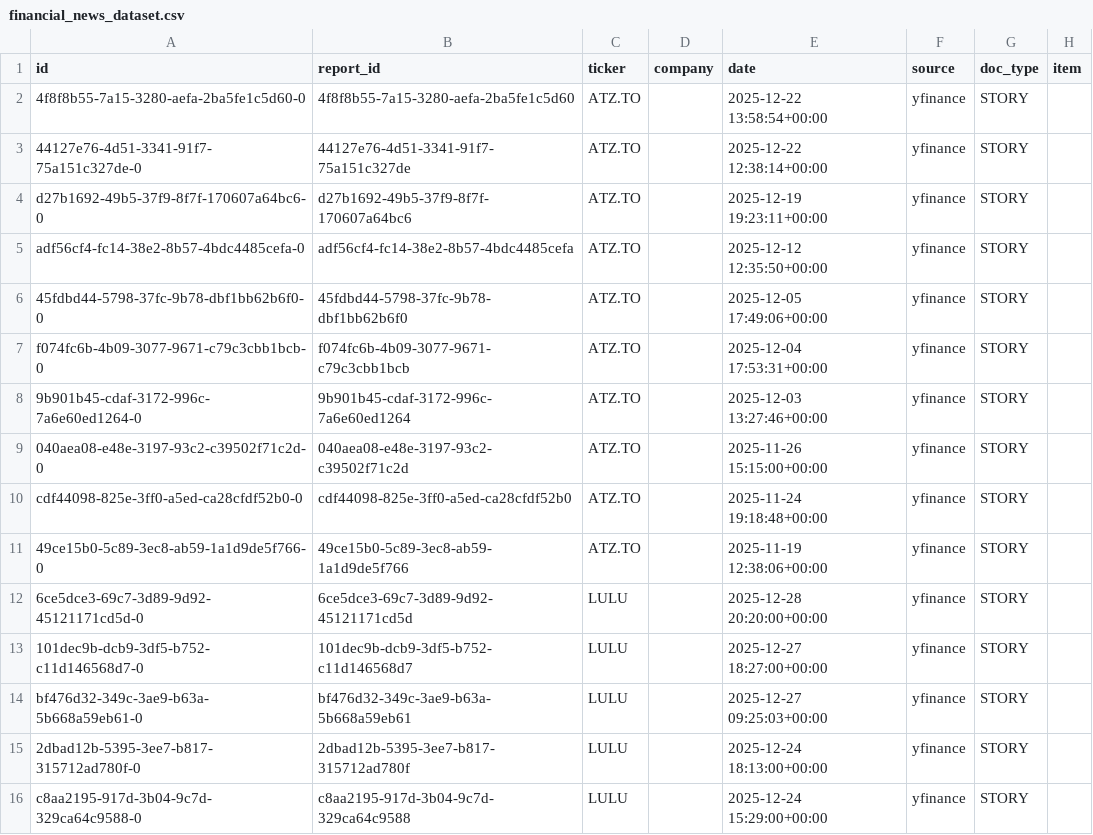
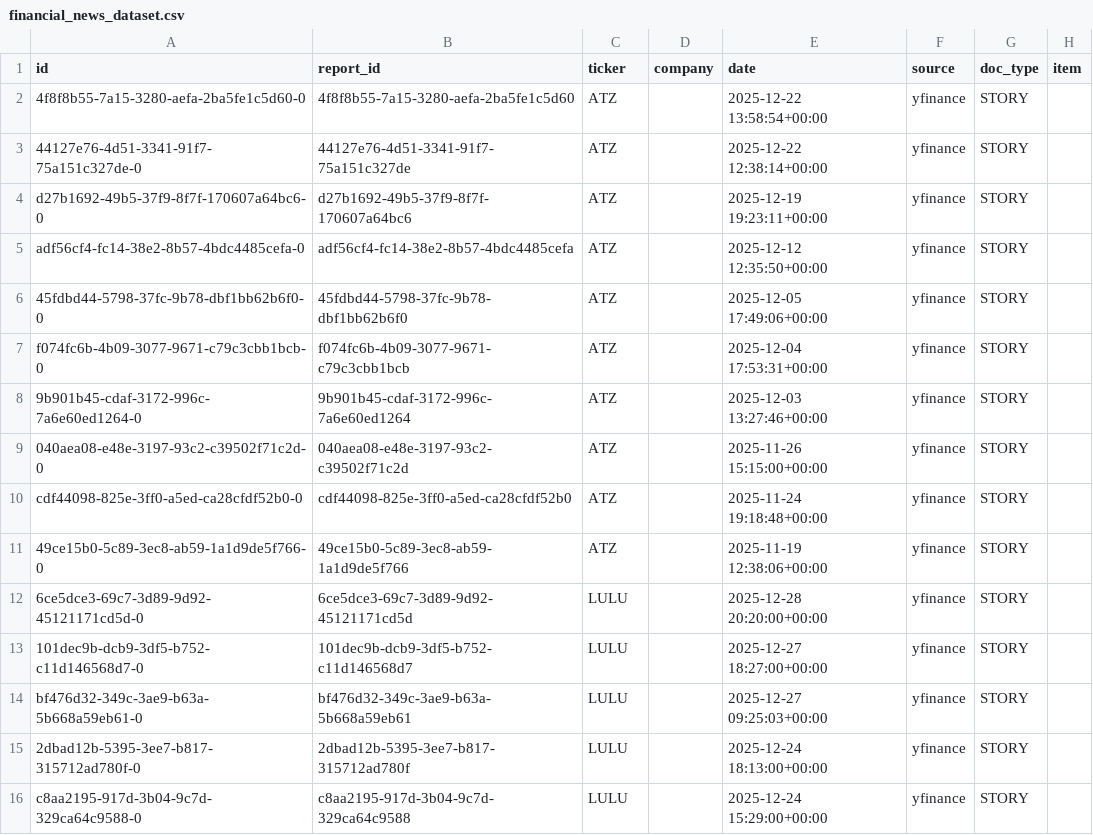
Before and after one commit to SimonKurono/scmc-2025, a CSV file: nlp/processed_data/final/financial_news_dataset.csv, drawn as a sheet; only a part is shown; the diff names each change by its address in the sheet, - before the commit and + after, or states it on an @@ line.

```diff
--- a/nlp/processed_data/final/financial_news_dataset.csv
+++ b/nlp/processed_data/final/financial_news_dataset.csv
-C2:C11 (ticker): ATZ.TO
+C2:C11 (ticker): ATZ
```
Also changed, not shown: nlp/processed_data/final/news_data_final.csv, nlp/processed_data/final/sec_filings_extracted_8k.csv, 7 other files.
